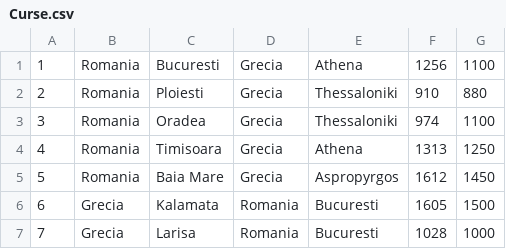
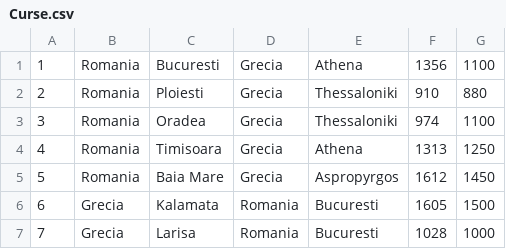
Before and after one commit to Raul-D-G/LKW, a CSV file: src/MyCSV/Curse.csv, drawn as a sheet.

```diff
--- a/src/MyCSV/Curse.csv
+++ b/src/MyCSV/Curse.csv
@@ -1,2 +1,2 @@
-1,Romania,Bucuresti,Grecia,Athena,1256,1100
+1,Romania,Bucuresti,Grecia,Athena,1356,1100
 2,Romania,Ploiesti,Grecia,Thessaloniki,910,880
```
Also changed, not shown: out/production/PAO/MyCSV/Curse.csv, 6 other files.
